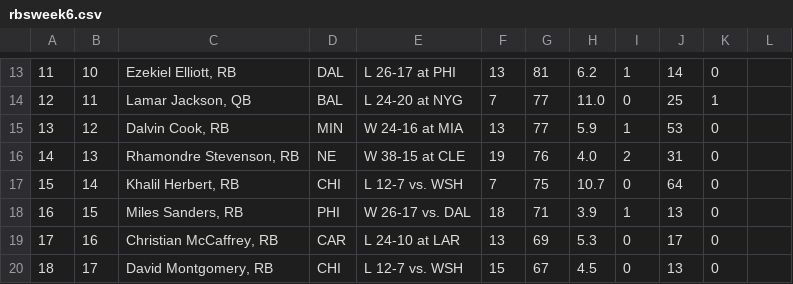
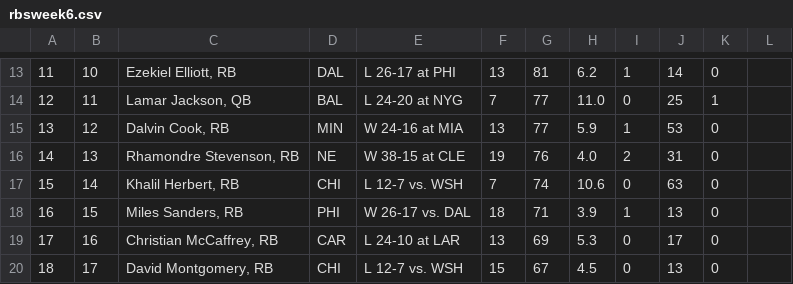
Before and after one commit to cullinap/nfl_data, a CSV file: data/rbs/rbsweek6.csv, drawn as a sheet; only a part is shown, gaps mark what is left out.

```diff
--- a/data/rbs/rbsweek6.csv
+++ b/data/rbs/rbsweek6.csv
@@ -16,3 +16,3 @@
 14,13,"Rhamondre Stevenson, RB",NE,W 38-15 at CLE,19,76,4.0,2,31,0,
-15,14,"Khalil Herbert, RB",CHI,L 12-7 vs. WSH,7,75,10.7,0,64,0,
+15,14,"Khalil Herbert, RB",CHI,L 12-7 vs. WSH,7,74,10.6,0,63,0,
 16,15,"Miles Sanders, RB",PHI,W 26-17 vs. DAL,18,71,3.9,1,13,0,
```
Also changed, not shown: 5 other files.
